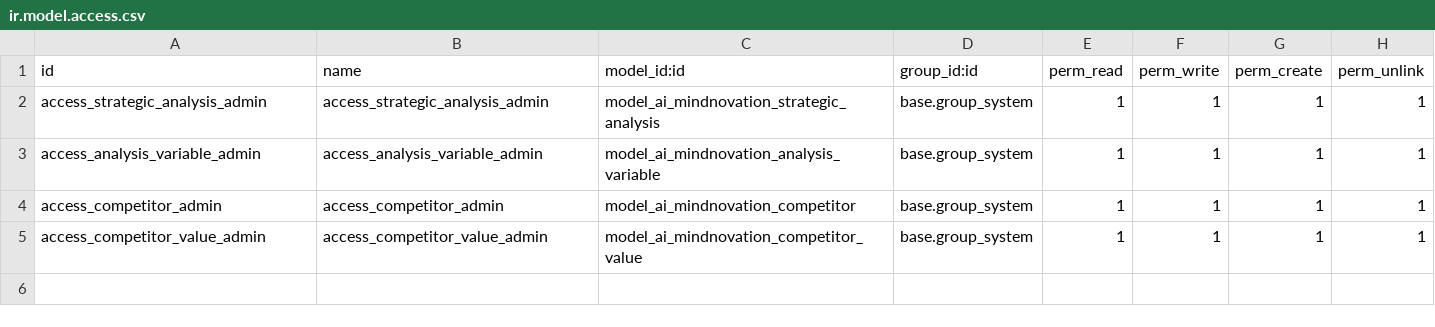
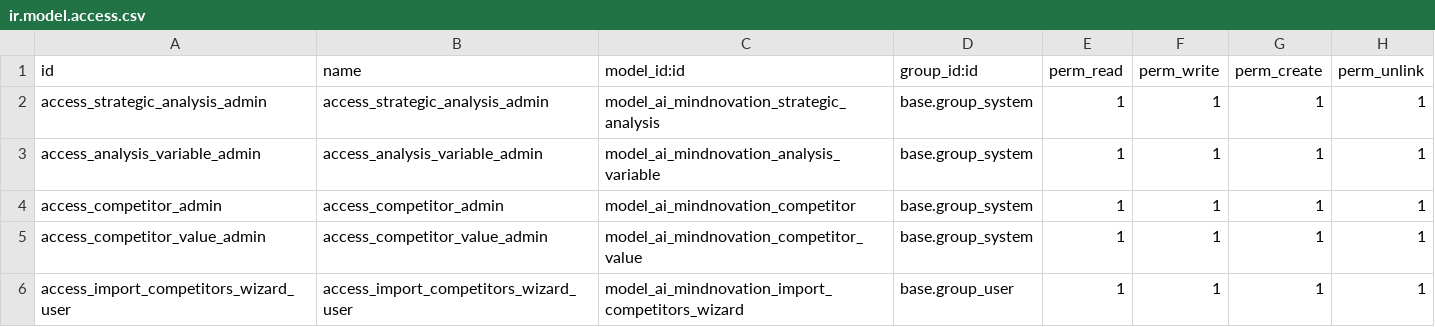
Before and after one commit to Ai-Mindnovation/ai-mindnovation-strategic-analysis, a CSV file: ai_mindnovation_analysis/security/ir.model.access.csv, drawn as a sheet.

Commit message:
Ajuste competidores - no funciona correctamente la importación

```diff
--- a/ai_mindnovation_analysis/security/ir.model.access.csv
+++ b/ai_mindnovation_analysis/security/ir.model.access.csv
@@ -5 +5,2 @@ access_competitor_admin,access_competitor_admin,model_ai_mindnovation_competitor
 access_competitor_value_admin,access_competitor_value_admin,model_ai_mindnovation_competitor_value,base.group_system,1,1,1,1
+access_import_competitors_wizard_user,access_import_competitors_wizard_user,model_ai_mindnovation_import_competitors_wizard,base.group_user,1,1,1,1
```
Also changed, not shown: 9 other files.
